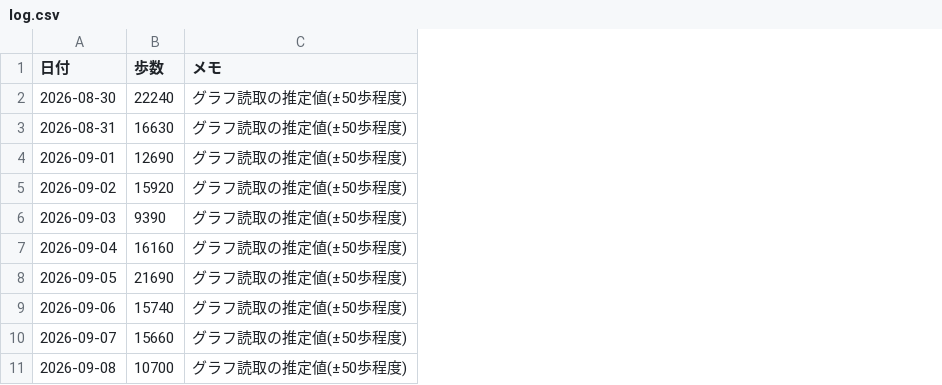
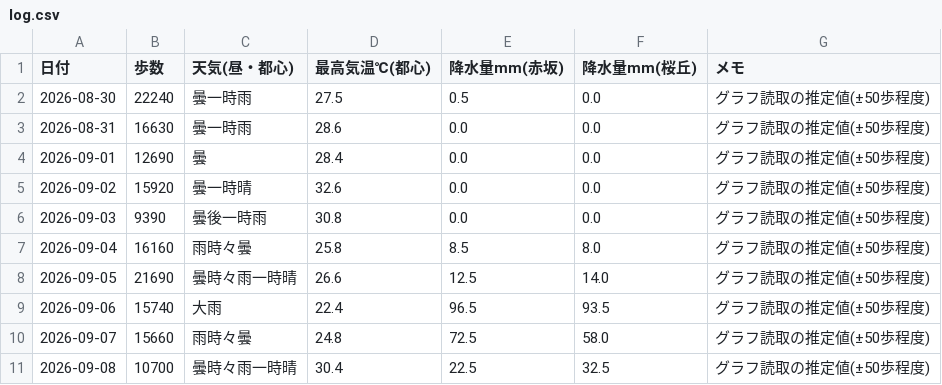
Before and after one commit to rikimaru02-creator/-, a CSV file: health/log.csv, drawn as a sheet; only a part is shown; the diff names each change by its address in the sheet, - before the commit and + after, or states it on an @@ line.

```diff
--- a/health/log.csv
+++ b/health/log.csv
+column C (天気(昼・都心)), rows 2-11: 曇一時雨 | 曇一時雨 | 曇 | 曇一時晴 | 曇後一時雨 | 雨時々曇 | 曇時々雨一時晴 | 大雨 | 雨時々曇 | 曇時々雨一時晴
+column D (最高気温℃(都心)), rows 2-11: 27.5 | 28.6 | 28.4 | 32.6 | 30.8 | 25.8 | 26.6 | 22.4 | 24.8 | 30.4
+column E (降水量mm(赤坂)), rows 2-11: 0.5 | 0.0 | 0.0 | 0.0 | 0.0 | 8.5 | 12.5 | 96.5 | 72.5 | 22.5
+column F (降水量mm(桜丘)), rows 2-11: 0.0 | 0.0 | 0.0 | 0.0 | 0.0 | 8.0 | 14.0 | 93.5 | 58.0 | 32.5
```
Also changed, not shown: 1 other file.
